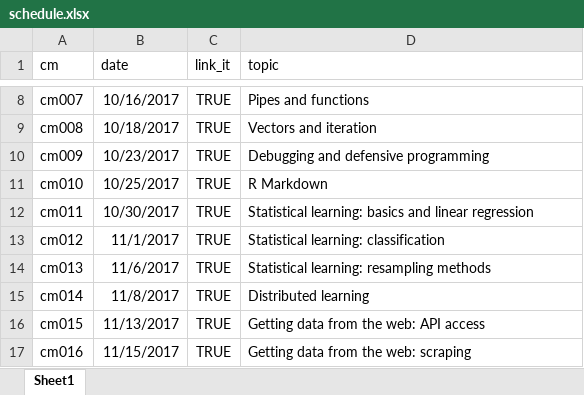
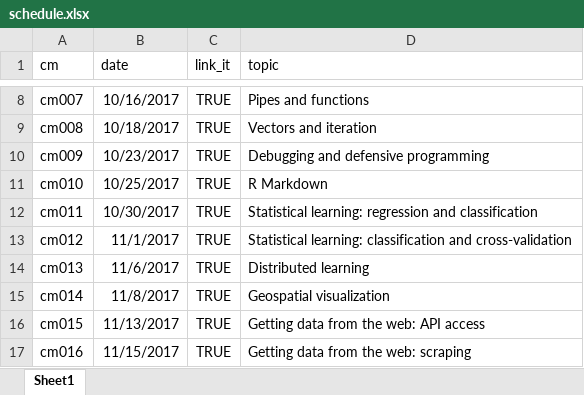
Before and after one commit to cis-ds/course-site, an Excel workbook: course_admin/schedule.xlsx, sheet Sheet1, drawn as a sheet; only a part is shown, gaps mark what is left out; values as stored, in another font and other column widths than the file's, no borders; the diff names each change by its address in the sheet, - before the commit and + after, or states it on an @@ line.

Commit message:
Add geospatial viz to cm014, compress stat learning to 1 week

```diff
--- a/course_admin/schedule.xlsx (sheet Sheet1)
+++ b/course_admin/schedule.xlsx (sheet Sheet1)
-D12 (topic): Statistical learning: basics and linear regression
+D12 (topic): Statistical learning: regression and classification
-D13 (topic): …learning: classification
+D13 (topic): …learning: classification and cross-validation
-D14 (topic): Statistical learning: resampling methods
+D14 (topic): Distributed learning
-D15 (topic): Distributed learning
+D15 (topic): Geospatial visualization
```
Also changed, not shown: 1 other file.
